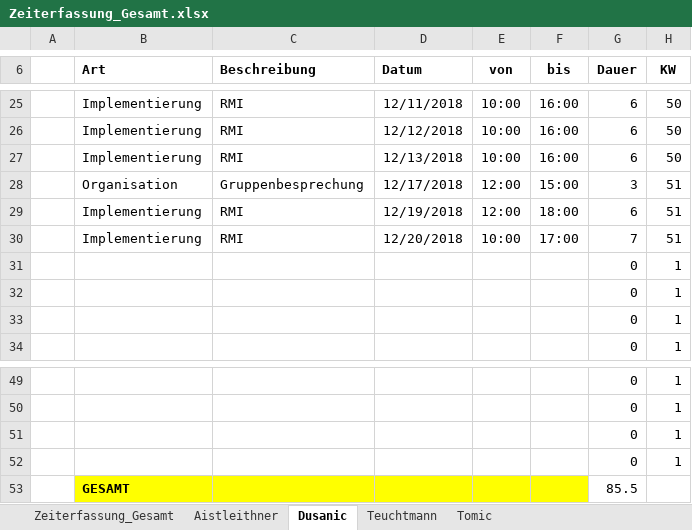
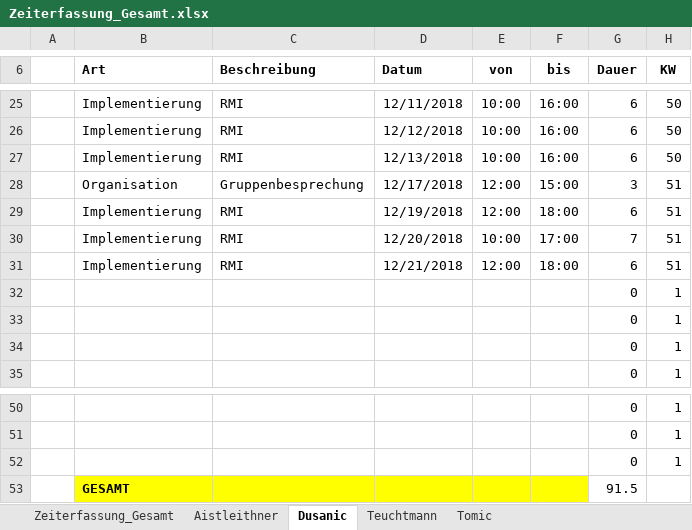
Before and after one commit to aistleithnera/258321_DKE_PR, an Excel workbook: Zeiterfassung/Zeiterfassung_Gesamt.xlsx, sheet Dusanic, drawn as a sheet; only a part is shown, gaps mark what is left out; values as stored, in another font and other column widths than the file's, no borders; table styles not drawn; removed rows and columns are numbered as before the commit, all else as after; the diff names each change by its address in the sheet, - before the commit and + after, or states it on an @@ line.

```diff
--- a/Zeiterfassung/Zeiterfassung_Gesamt.xlsx (sheet Dusanic)
+++ b/Zeiterfassung/Zeiterfassung_Gesamt.xlsx (sheet Dusanic)
+row 31:  | Implementierung | RMI | 12/21/2018 | 12:00 | 18:00 | 6 | 51
-row 52:  |  |  |  |  |  | 0 | 1
-G53 (Dauer): 85.5
+G53 (Dauer): 91.5
```
Also changed, not shown: sheet Tomic, sheet Zeiterfassung_Gesamt, charts or pictures.
